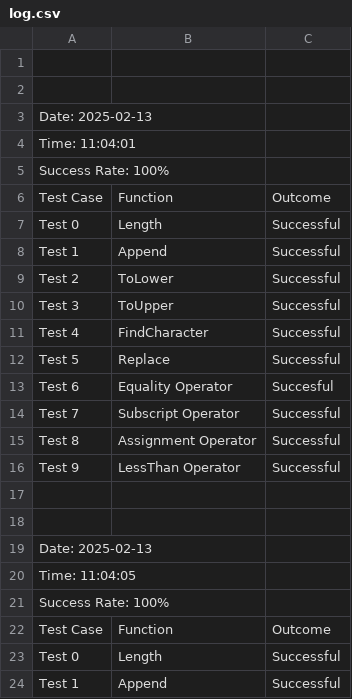
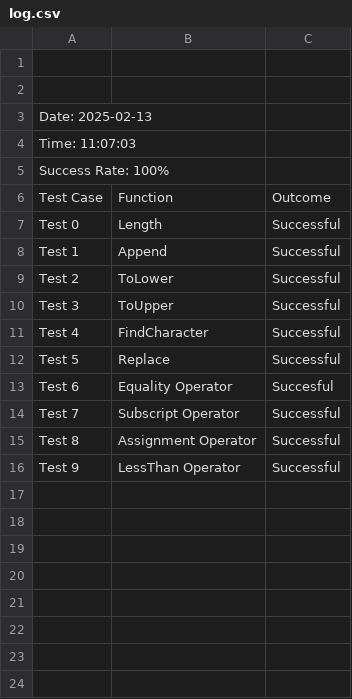
Before and after one commit to hamishmcd123/aie-string-utility, a CSV file: log.csv, drawn as a sheet; only a part is shown; the shorter side is filled out with more unchanged rows.

```diff
--- a/log.csv
+++ b/log.csv
@@ -3,19 +3,3 @@
 Date: 2025-02-13
-Time: 11:04:01
-Success Rate: 100%
-Test Case, Function, Outcome
-Test 0, Length, Successful
-Test 1, Append, Successful
-Test 2, ToLower, Successful
-Test 3, ToUpper, Successful
-Test 4, FindCharacter, Successful
-Test 5, Replace, Successful
-Test 6, Equality Operator, Succesful
-Test 7, Subscript Operator, Successful
-Test 8, Assignment Operator, Successful
-Test 9, LessThan Operator, Successful
-
-
-Date: 2025-02-13
-Time: 11:04:05
+Time: 11:07:03
 Success Rate: 100%
```
Also changed, not shown: 1 other file.
